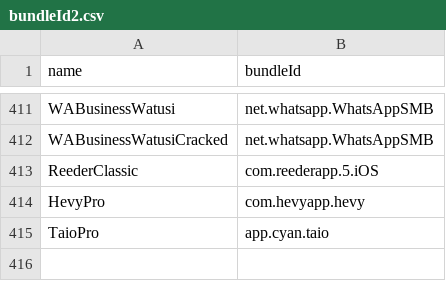
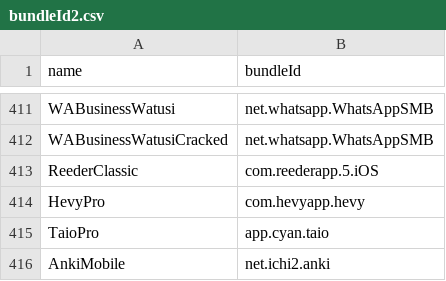
Before and after one commit to hieunv95/TrollStore-IPAs, a CSV file: bundleId2.csv, drawn as a sheet; only a part is shown, gaps mark what is left out; the diff names each change by its address in the sheet, - before the commit and + after, or states it on an @@ line.

```diff
--- a/bundleId2.csv
+++ b/bundleId2.csv
+row 416: AnkiMobile | net.ichi2.anki
```
Also changed, not shown: 3 other files.
